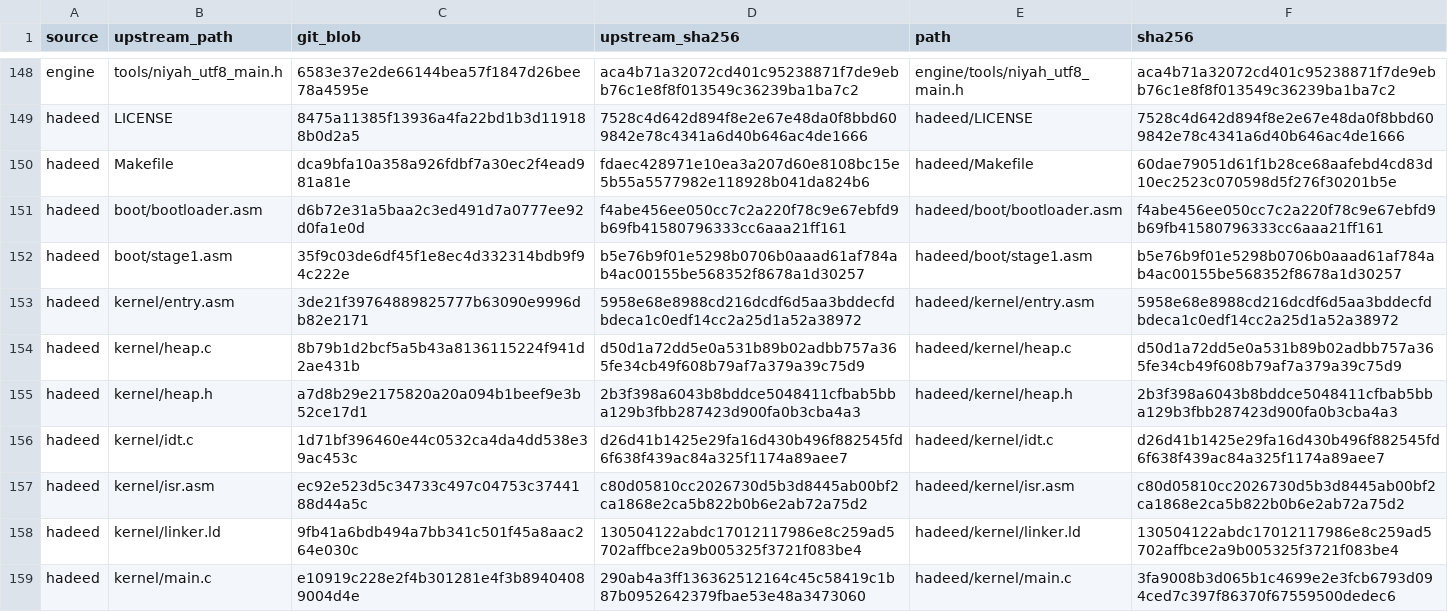
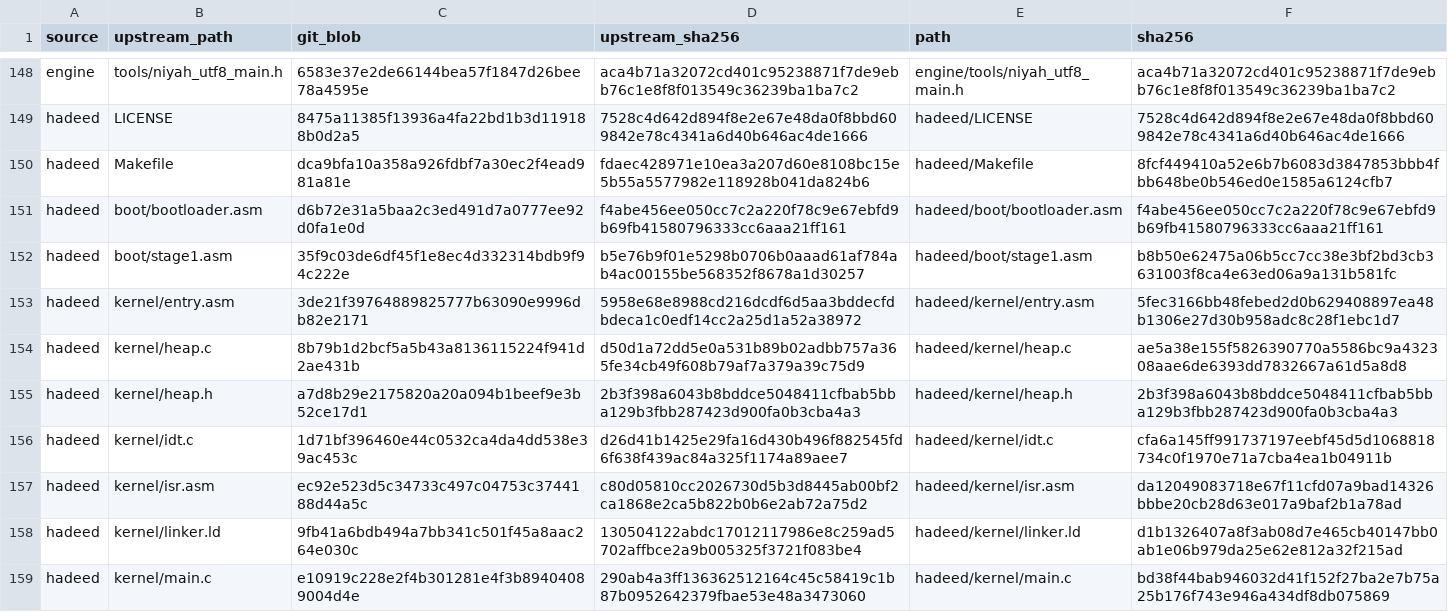
Before and after one commit to Grar00t/NATIVE, a TSV file: docs/imports.tsv, drawn as a sheet; only a part is shown, gaps mark what is left out; the diff covers the shown part only.

```diff
--- a/docs/imports.tsv
+++ b/docs/imports.tsv
@@ -149,11 +149,11 @@ engine	tools/niyah_utf8_main.h	6583e37e2de66144bea57f1847d26bee78a4595e	aca4b71a
 hadeed	LICENSE	8475a11385f13936a4fa22bd1b3d119188b0d2a5	7528c4d642d894f8e2e67e48da0f8bbd609842e78c4341a6d40b646ac4de1666	hadeed/LICENSE	7528c4d642d894f8e2e67e48da0f8bbd609842e78c4341a6d40b646ac4de1666
-hadeed	Makefile	dca9bfa10a358a926fdbf7a30ec2f4ead981a81e	fdaec428971e10ea3a207d60e8108bc15e5b55a5577982e118928b041da824b6	hadeed/Makefile	60dae79051d61f1b28ce68aafebd4cd83d10ec2523c070598d5f276f30201b5e
+hadeed	Makefile	dca9bfa10a358a926fdbf7a30ec2f4ead981a81e	fdaec428971e10ea3a207d60e8108bc15e5b55a5577982e118928b041da824b6	hadeed/Makefile	8fcf449410a52e6b7b6083d3847853bbb4fbb648be0b546ed0e1585a6124cfb7
 hadeed	boot/bootloader.asm	d6b72e31a5baa2c3ed491d7a0777ee92d0fa1e0d	f4abe456ee050cc7c2a220f78c9e67ebfd9b69fb41580796333cc6aaa21ff161	hadeed/boot/bootloader.asm	f4abe456ee050cc7c2a220f78c9e67ebfd9b69fb41580796333cc6aaa21ff161
-hadeed	boot/stage1.asm	35f9c03de6df45f1e8ec4d332314bdb9f94c222e	b5e76b9f01e5298b0706b0aaad61af784ab4ac00155be568352f8678a1d30257	hadeed/boot/stage1.asm	b5e76b9f01e5298b0706b0aaad61af784ab4ac00155be568352f8678a1d30257
-hadeed	kernel/entry.asm	3de21f39764889825777b63090e9996db82e2171	5958e68e8988cd216dcdf6d5aa3bddecfdbdeca1c0edf14cc2a25d1a52a38972	hadeed/kernel/entry.asm	5958e68e8988cd216dcdf6d5aa3bddecfdbdeca1c0edf14cc2a25d1a52a38972
-hadeed	kernel/heap.c	8b79b1d2bcf5a5b43a8136115224f941d2ae431b	d50d1a72dd5e0a531b89b02adbb757a365fe34cb49f608b79af7a379a39c75d9	hadeed/kernel/heap.c	d50d1a72dd5e0a531b89b02adbb757a365fe34cb49f608b79af7a379a39c75d9
+hadeed	boot/stage1.asm	35f9c03de6df45f1e8ec4d332314bdb9f94c222e	b5e76b9f01e5298b0706b0aaad61af784ab4ac00155be568352f8678a1d30257	hadeed/boot/stage1.asm	b8b50e62475a06b5cc7cc38e3bf2bd3cb3631003f8ca4e63ed06a9a131b581fc
+hadeed	kernel/entry.asm	3de21f39764889825777b63090e9996db82e2171	5958e68e8988cd216dcdf6d5aa3bddecfdbdeca1c0edf14cc2a25d1a52a38972	hadeed/kernel/entry.asm	5fec3166bb48febed2d0b629408897ea48b1306e27d30b958adc8c28f1ebc1d7
+hadeed	kernel/heap.c	8b79b1d2bcf5a5b43a8136115224f941d2ae431b	d50d1a72dd5e0a531b89b02adbb757a365fe34cb49f608b79af7a379a39c75d9	hadeed/kernel/heap.c	ae5a38e155f5826390770a5586bc9a432308aae6de6393dd7832667a61d5a8d8
 hadeed	kernel/heap.h	a7d8b29e2175820a20a094b1beef9e3b52ce17d1	2b3f398a6043b8bddce5048411cfbab5bba129b3fbb287423d900fa0b3cba4a3	hadeed/kernel/heap.h	2b3f398a6043b8bddce5048411cfbab5bba129b3fbb287423d900fa0b3cba4a3
-hadeed	kernel/idt.c	1d71bf396460e44c0532ca4da4dd538e39ac453c	d26d41b1425e29fa16d430b496f882545fd6f638f439ac84a325f1174a89aee7	hadeed/kernel/idt.c	d26d41b1425e29fa16d430b496f882545fd6f638f439ac84a325f1174a89aee7
-hadeed	kernel/isr.asm	ec92e523d5c34733c497c04753c3744188d44a5c	c80d05810cc2026730d5b3d8445ab00bf2ca1868e2ca5b822b0b6e2ab72a75d2	hadeed/kernel/isr.asm	c80d05810cc2026730d5b3d8445ab00bf2ca1868e2ca5b822b0b6e2ab72a75d2
-hadeed	kernel/linker.ld	9fb41a6bdb494a7bb341c501f45a8aac264e030c	130504122abdc17012117986e8c259ad5702affbce2a9b005325f3721f083be4	hadeed/kernel/linker.ld	130504122abdc17012117986e8c259ad5702affbce2a9b005325f3721f083be4
-hadeed	kernel/main.c	e10919c228e2f4b301281e4f3b89404089004d4e	290ab4a3ff136362512164c45c58419c1b87b0952642379fbae53e48a3473060	hadeed/kernel/main.c	3fa9008b3d065b1c4699e2e3fcb6793d094ced7c397f86370f67559500dedec6
+hadeed	kernel/idt.c	1d71bf396460e44c0532ca4da4dd538e39ac453c	d26d41b1425e29fa16d430b496f882545fd6f638f439ac84a325f1174a89aee7	hadeed/kernel/idt.c	cfa6a145ff991737197eebf45d5d1068818734c0f1970e71a7cba4ea1b04911b
+hadeed	kernel/isr.asm	ec92e523d5c34733c497c04753c3744188d44a5c	c80d05810cc2026730d5b3d8445ab00bf2ca1868e2ca5b822b0b6e2ab72a75d2	hadeed/kernel/isr.asm	da12049083718e67f11cfd07a9bad14326bbbe20cb28d63e017a9baf2b1a78ad
+hadeed	kernel/linker.ld	9fb41a6bdb494a7bb341c501f45a8aac264e030c	130504122abdc17012117986e8c259ad5702affbce2a9b005325f3721f083be4	hadeed/kernel/linker.ld	d1b1326407a8f3ab08d7e465cb40147bb0ab1e06b979da25e62e812a32f215ad
+hadeed	kernel/main.c	e10919c228e2f4b301281e4f3b89404089004d4e	290ab4a3ff136362512164c45c58419c1b87b0952642379fbae53e48a3473060	hadeed/kernel/main.c	bd38f44bab946032d41f152f27ba2e7b75a25b176f743e946a434df8db075869
```
Also changed, not shown: 7 edited cells elsewhere in this file, 25 other files.
